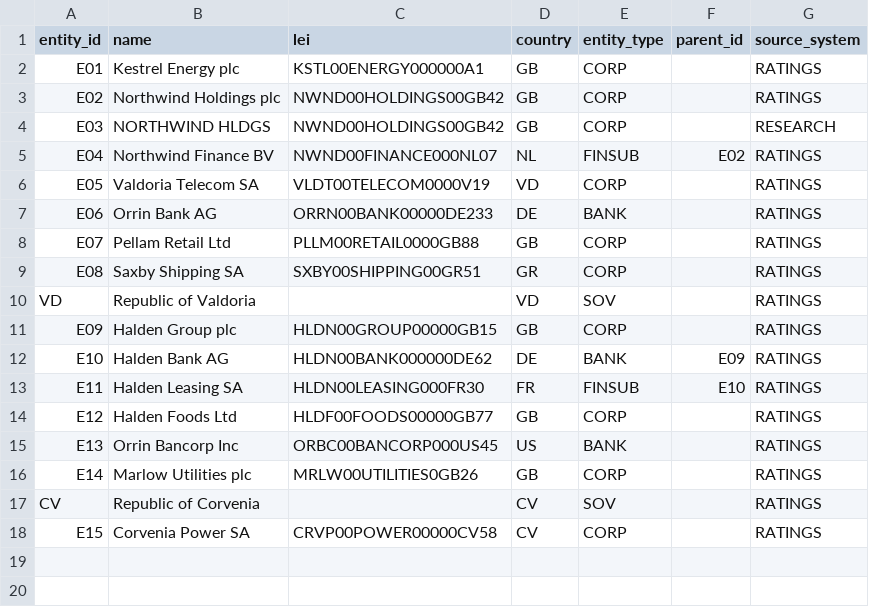
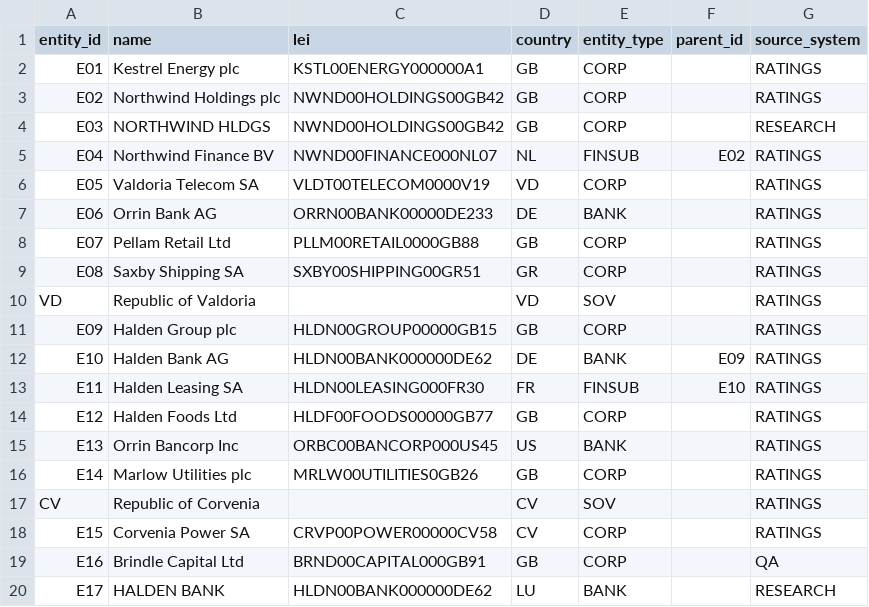
Before and after one commit to lambdamusic/semantic-ladder-demo, a CSV file: domains/credit/data/entities.csv, drawn as a sheet.

```diff
--- a/domains/credit/data/entities.csv
+++ b/domains/credit/data/entities.csv
@@ -18 +18,3 @@ CV,Republic of Corvenia,,CV,SOV,,RATINGS
 E15,Corvenia Power SA,CRVP00POWER00000CV58,CV,CORP,,RATINGS
+E16,Brindle Capital Ltd,BRND00CAPITAL000GB91,GB,CORP,,QA
+E17,HALDEN BANK,HLDN00BANK000000DE62,LU,BANK,,RESEARCH
```
Also changed, not shown: domains/credit/data/instruments.csv, domains/credit/data/rating_actions.csv, 8 other files.
